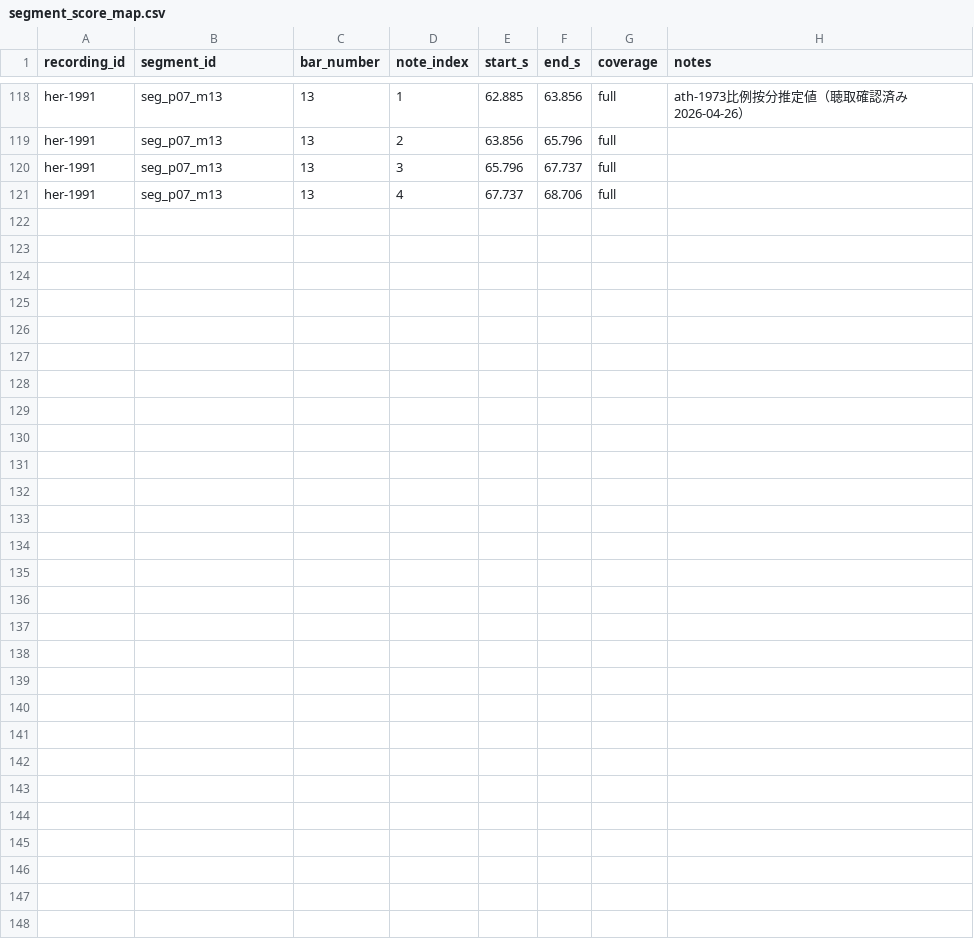
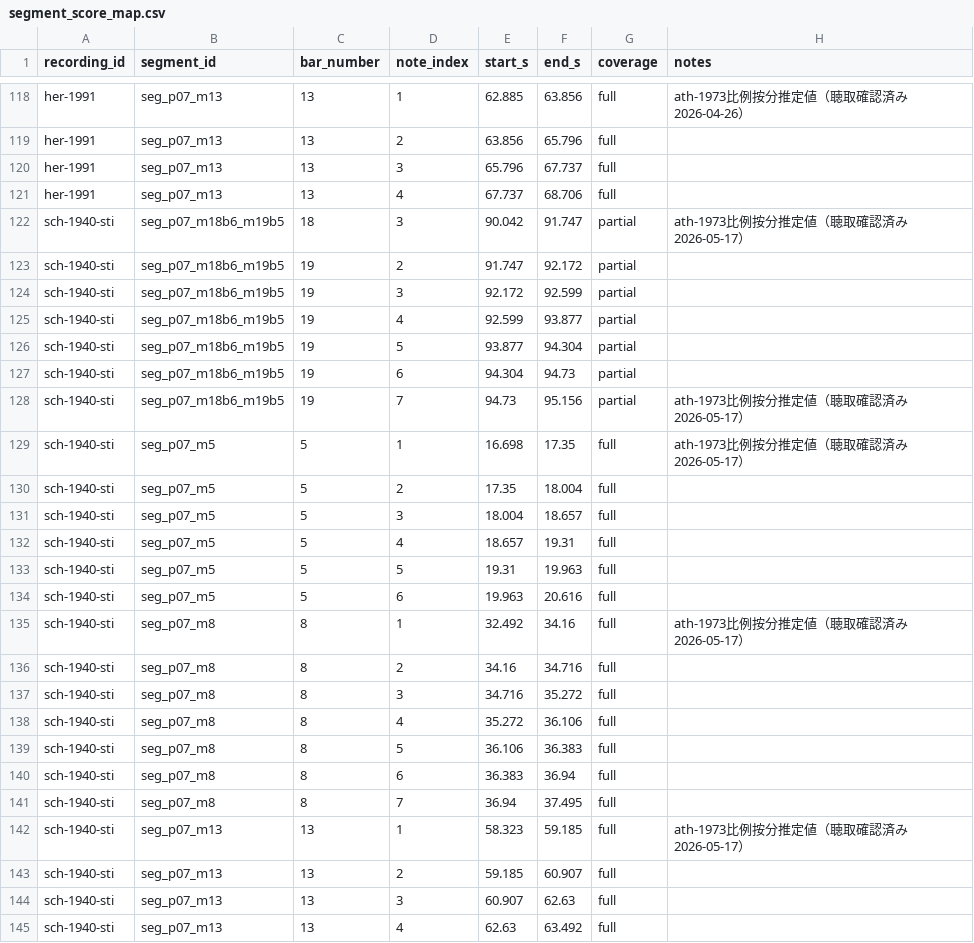
Before and after one commit to ggszk-lab/sprechstimme-pitch, a CSV file: data/metadata/segment_score_map.csv, drawn as a sheet; only a part is shown, gaps mark what is left out; the diff names each change by its address in the sheet, - before the commit and + after, or states it on an @@ line.

```diff
--- a/data/metadata/segment_score_map.csv
+++ b/data/metadata/segment_score_map.csv
+row 122: sch-1940-sti | seg_p07_m18b6_m19b5 | 18 | 3 | 90.042 | 91.747 | partial | ath-1973比例按分推定値（聴取確認済み 2026-05-17）
+row 123: sch-1940-sti | seg_p07_m18b6_m19b5 | 19 | 2 | 91.747 | 92.172 | partial
+row 124: sch-1940-sti | seg_p07_m18b6_m19b5 | 19 | 3 | 92.172 | 92.599 | partial
+row 125: sch-1940-sti | seg_p07_m18b6_m19b5 | 19 | 4 | 92.599 | 93.877 | partial
+row 126: sch-1940-sti | seg_p07_m18b6_m19b5 | 19 | 5 | 93.877 | 94.304 | partial
+row 127: sch-1940-sti | seg_p07_m18b6_m19b5 | 19 | 6 | 94.304 | 94.73 | partial
+row 128: sch-1940-sti | seg_p07_m18b6_m19b5 | 19 | 7 | 94.73 | 95.156 | partial | ath-1973比例按分推定値（聴取確認済み 2026-05-17）
+row 129: sch-1940-sti | seg_p07_m5 | 5 | 1 | 16.698 | 17.35 | full | ath-1973比例按分推定値（聴取確認済み 2026-05-17）
+row 130: sch-1940-sti | seg_p07_m5 | 5 | 2 | 17.35 | 18.004 | full
+row 131: sch-1940-sti | seg_p07_m5 | 5 | 3 | 18.004 | 18.657 | full
+row 132: sch-1940-sti | seg_p07_m5 | 5 | 4 | 18.657 | 19.31 | full
+row 133: sch-1940-sti | seg_p07_m5 | 5 | 5 | 19.31 | 19.963 | full
+row 134: sch-1940-sti | seg_p07_m5 | 5 | 6 | 19.963 | 20.616 | full
+row 135: sch-1940-sti | seg_p07_m8 | 8 | 1 | 32.492 | 34.16 | full | ath-1973比例按分推定値（聴取確認済み 2026-05-17）
+row 136: sch-1940-sti | seg_p07_m8 | 8 | 2 | 34.16 | 34.716 | full
+row 137: sch-1940-sti | seg_p07_m8 | 8 | 3 | 34.716 | 35.272 | full
+row 138: sch-1940-sti | seg_p07_m8 | 8 | 4 | 35.272 | 36.106 | full
+row 139: sch-1940-sti | seg_p07_m8 | 8 | 5 | 36.106 | 36.383 | full
+row 140: sch-1940-sti | seg_p07_m8 | 8 | 6 | 36.383 | 36.94 | full
+row 141: sch-1940-sti | seg_p07_m8 | 8 | 7 | 36.94 | 37.495 | full
+row 142: sch-1940-sti | seg_p07_m13 | 13 | 1 | 58.323 | 59.185 | full | ath-1973比例按分推定値（聴取確認済み 2026-05-17）
+row 143: sch-1940-sti | seg_p07_m13 | 13 | 2 | 59.185 | 60.907 | full
+row 144: sch-1940-sti | seg_p07_m13 | 13 | 3 | 60.907 | 62.63 | full
+row 145: sch-1940-sti | seg_p07_m13 | 13 | 4 | 62.63 | 63.492 | full
```
Also changed, not shown: data/metadata/segments.csv, 1 other file.
